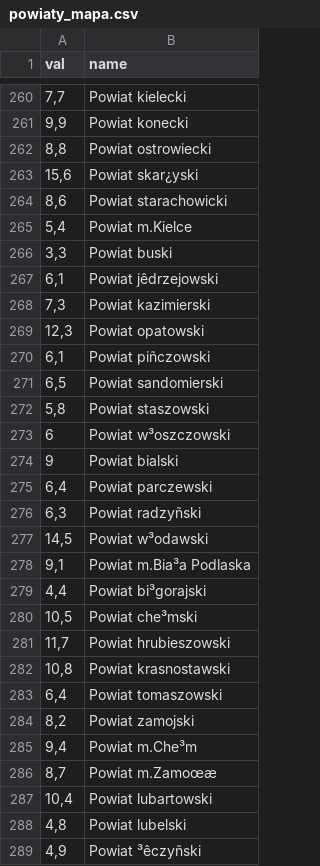
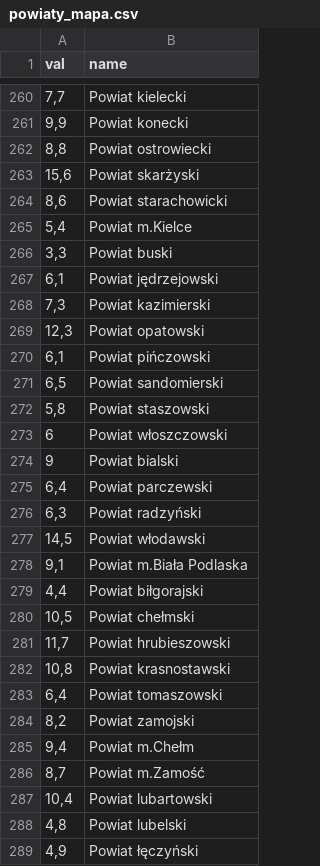
Before and after one commit to IwoA/MMT_book, a CSV file: rysunki/powiaty_mapa.csv, drawn as a sheet; only a part is shown, gaps mark what is left out; the diff covers the shown part only; the diff names each change by its address in the sheet, - before the commit and + after, or states it on an @@ line.

```diff
--- a/rysunki/powiaty_mapa.csv
+++ b/rysunki/powiaty_mapa.csv
-B263 (name): Powiat skar¿yski
+B263 (name): Powiat skarżyski
-B267 (name): Powiat jêdrzejowski
+B267 (name): Powiat jędrzejowski
-B270 (name): Powiat piñczowski
+B270 (name): Powiat pińczowski
-B273 (name): Powiat w³oszczowski
+B273 (name): Powiat włoszczowski
-B276 (name): Powiat radzyñski
+B276 (name): Powiat radzyński
-B277 (name): Powiat w³odawski
+B277 (name): Powiat włodawski
-B278 (name): Powiat m.Bia³a Podlaska
+B278 (name): Powiat m.Biała Podlaska
-B279 (name): Powiat bi³gorajski
+B279 (name): Powiat biłgorajski
-B280 (name): Powiat che³mski
+B280 (name): Powiat chełmski
-B285 (name): Powiat m.Che³m
+B285 (name): Powiat m.Chełm
-B286 (name): Powiat m.Zamoœæ
+B286 (name): Powiat m.Zamość
-B289 (name): Powiat ³êczyñski
+B289 (name): Powiat łęczyński
```
Also changed, not shown: 173 edited cells elsewhere in this file, rysunki/bot10.csv, rysunki/m0_dochody.csv, 5 other files.
